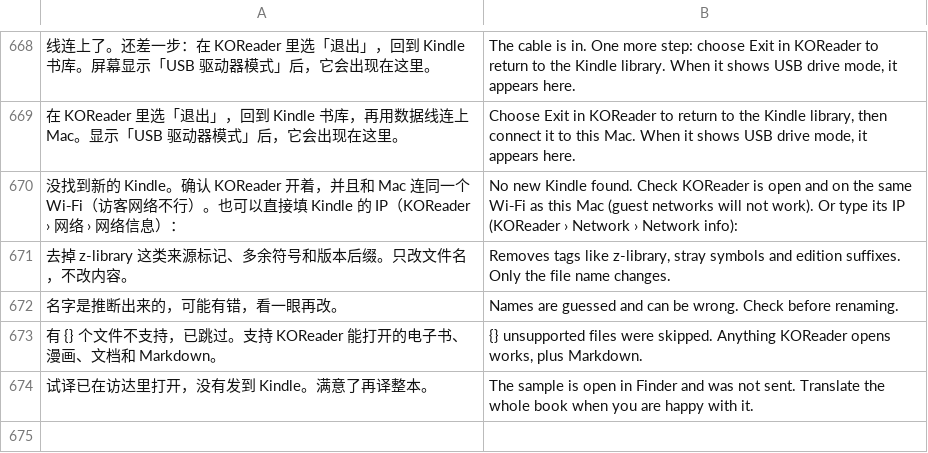
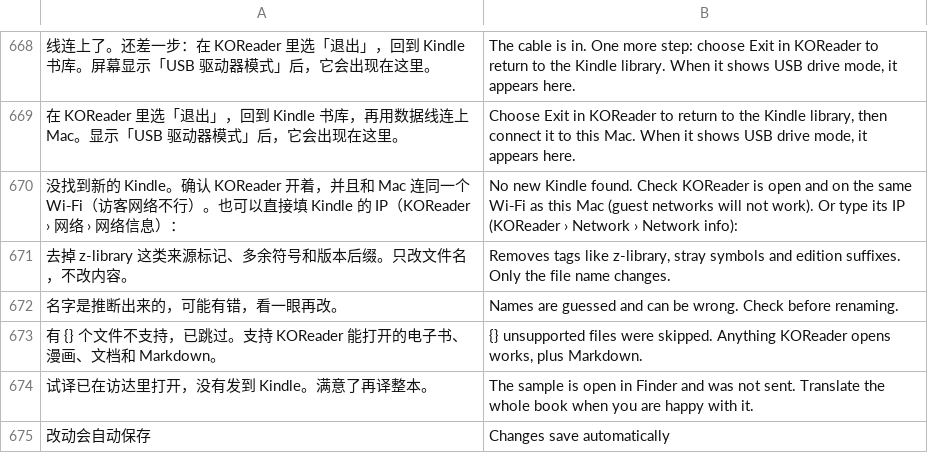
Before and after one commit to joeseesun/kindle-push-macos, a TSV file: mac-app/Assets/i18n/en.tsv, drawn as a sheet; only a part is shown, gaps mark what is left out; the diff names each change by its address in the sheet, - before the commit and + after, or states it on an @@ line.

```diff
--- a/mac-app/Assets/i18n/en.tsv
+++ b/mac-app/Assets/i18n/en.tsv
+row 675: 改动会自动保存 | Changes save automatically
```
Also changed, not shown: 2 other files.
